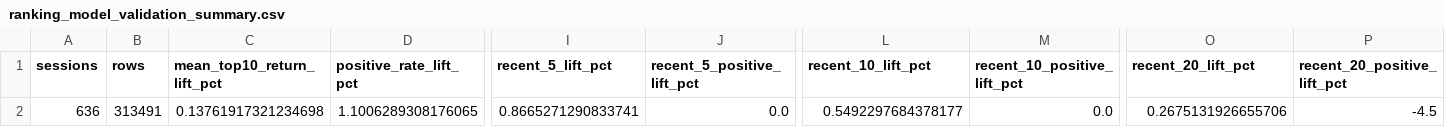
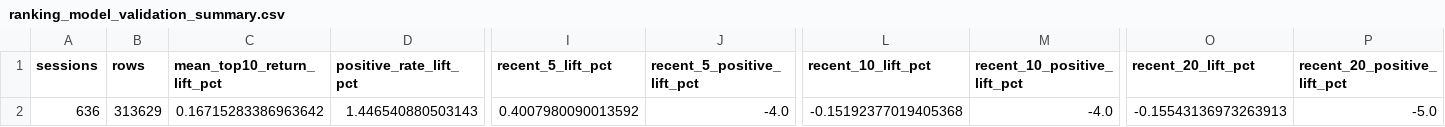
Before and after one commit to vishwasgarg5/stock-picker, a CSV file: data/ranking_model_validation_summary.csv, drawn as a sheet; only a part is shown, gaps mark what is left out; the diff names each change by its address in the sheet, - before the commit and + after, or states it on an @@ line.

```diff
--- a/data/ranking_model_validation_summary.csv
+++ b/data/ranking_model_validation_summary.csv
-B2 (rows): 313491
+B2 (rows): 313629
-C2 (mean_top10_return_lift_pct): 0.13761917321234698
+C2 (mean_top10_return_lift_pct): 0.16715283386963642
-D2 (positive_rate_lift_pct): 1.1006289308176065
+D2 (positive_rate_lift_pct): 1.446540880503143
-I2 (recent_5_lift_pct): 0.8665271290833741
+I2 (recent_5_lift_pct): 0.4007980090013592
-J2 (recent_5_positive_lift_pct): 0.0
+J2 (recent_5_positive_lift_pct): -4.0
-L2 (recent_10_lift_pct): 0.5492297684378177
+L2 (recent_10_lift_pct): -0.15192377019405368
-M2 (recent_10_positive_lift_pct): 0.0
+M2 (recent_10_positive_lift_pct): -4.0
-O2 (recent_20_lift_pct): 0.2675131926655706
+O2 (recent_20_lift_pct): -0.15543136973263913
-P2 (recent_20_positive_lift_pct): -4.5
+P2 (recent_20_positive_lift_pct): -5.0
```
Also changed, not shown: data/confidence_validation.csv, data/confidence_validation_summary.csv, 3 other files.
